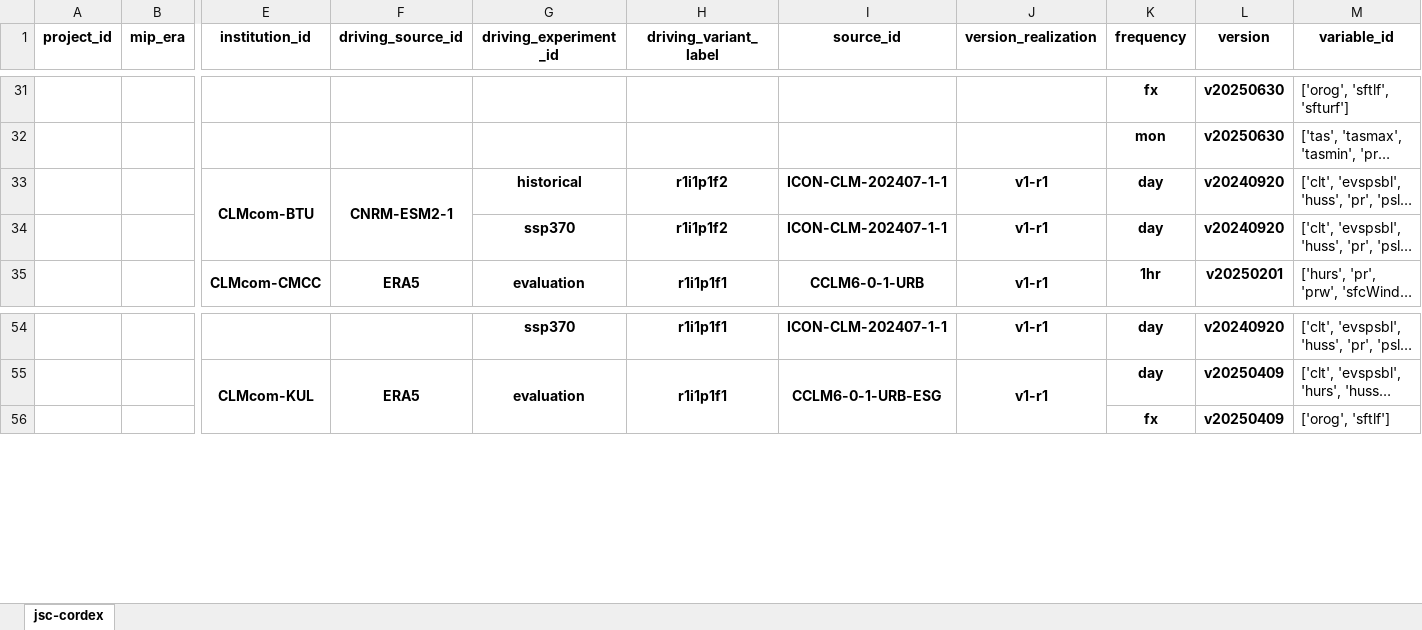
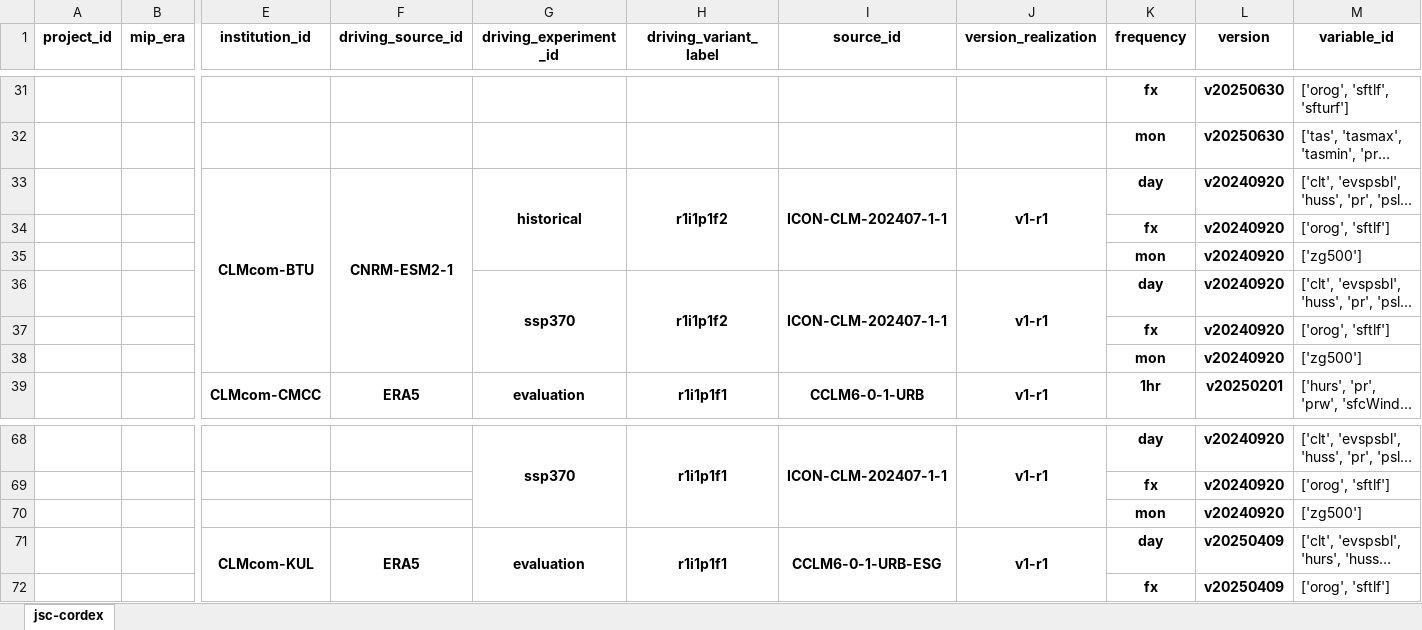
Before and after one commit to larsbuntemeyer/joint-evaluation, an Excel workbook: catalog.xlsx, sheet jsc-cordex, drawn as a sheet; only a part is shown, gaps mark what is left out; long unchanged cells end in …; values as stored, in another font and other column widths than the file's, no borders; addresses are those after the commit; rows hold the shown columns only; the diff covers the shown part only; the diff names each change by its address in the sheet, - before the commit and + after, or states it on an @@ line.

```diff
--- a/catalog.xlsx (sheet jsc-cordex)
+++ b/catalog.xlsx (sheet jsc-cordex)
+G33:G35 merged
+H33:H35 merged
+I33:I35 merged
+J33:J35 merged
+row 34:  |  |  |  |  |  |  |  | fx | v20240920 | ['orog', 'sftlf']
+row 35:  |  |  |  |  |  |  |  | mon | v20240920 | ['zg500']
+G36:G38 merged
+H36:H38 merged
+I36:I38 merged
+J36:J38 merged
+row 37:  |  |  |  |  |  |  |  | fx | v20240920 | ['orog', 'sftlf']
+row 38:  |  |  |  |  |  |  |  | mon | v20240920 | ['zg500']
+G68:G70 merged
+H68:H70 merged
+I68:I70 merged
+J68:J70 merged
+row 69:  |  |  |  |  |  |  |  | fx | v20240920 | ['orog', 'sftlf']
+row 70:  |  |  |  |  |  |  |  | mon | v20240920 | ['zg500']
```
Also changed, not shown: 10 added rows, 1 edited cell and merged cells elsewhere in this sheet.
